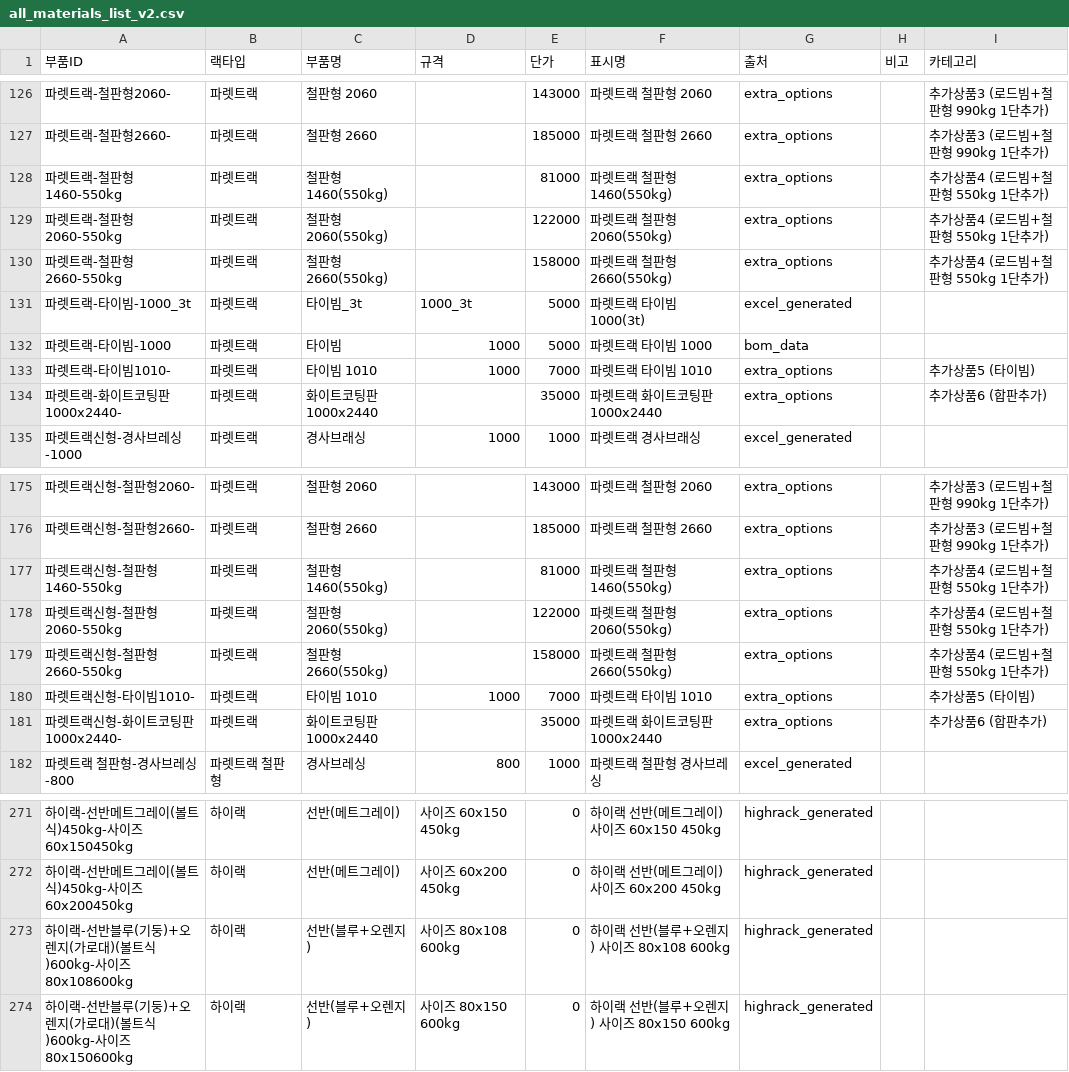
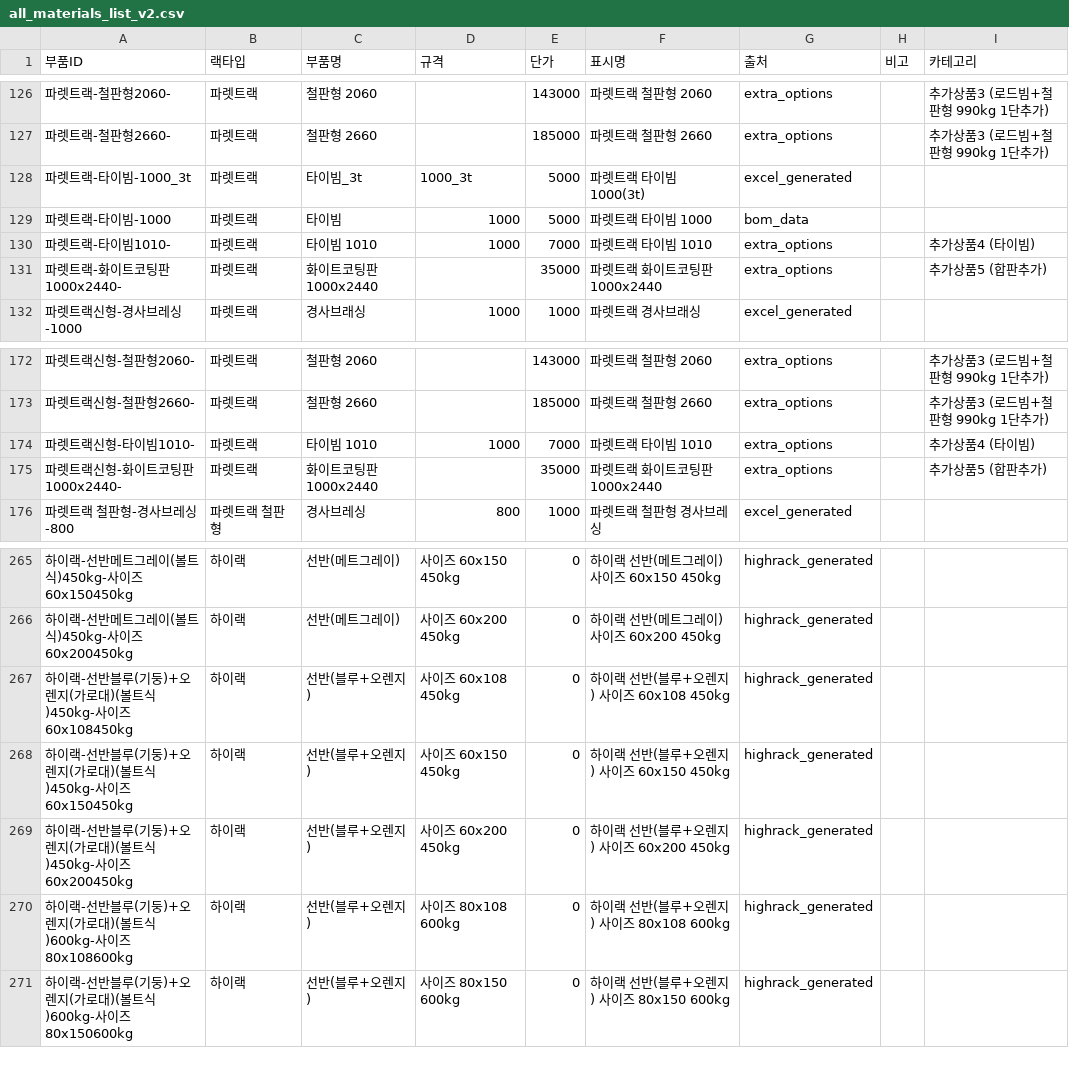
Before and after one commit to HHSsub/sammirack-estimator, a CSV file: public/all_materials_list_v2.csv, drawn as a sheet; only a part is shown, gaps mark what is left out.

```diff
--- a/public/all_materials_list_v2.csv
+++ b/public/all_materials_list_v2.csv
@@ -127,9 +127,6 @@
 파렛트랙-철판형2660-,파렛트랙,철판형 2660,,185000,파렛트랙 철판형 2660,extra_options,,추가상품3 (로드빔+철판형 990kg 1단추가)
-파렛트랙-철판형1460-550kg,파렛트랙,철판형 1460(550kg),,81000,파렛트랙 철판형 1460(550kg),extra_options,,추가상품4 (로드빔+철판형 550kg 1단추가)
-파렛트랙-철판형2060-550kg,파렛트랙,철판형 2060(550kg),,122000,파렛트랙 철판형 2060(550kg),extra_options,,추가상품4 (로드빔+철판형 550kg 1단추가)
-파렛트랙-철판형2660-550kg,파렛트랙,철판형 2660(550kg),,158000,파렛트랙 철판형 2660(550kg),extra_options,,추가상품4 (로드빔+철판형 550kg 1단추가)
 파렛트랙-타이빔-1000_3t,파렛트랙,타이빔_3t,1000_3t,5000,파렛트랙 타이빔 1000(3t),excel_generated,,
 파렛트랙-타이빔-1000,파렛트랙,타이빔,1000,5000,파렛트랙 타이빔 1000,bom_data,,
-파렛트랙-타이빔1010-,파렛트랙,타이빔 1010,1000,7000,파렛트랙 타이빔 1010,extra_options,,추가상품5 (타이빔)
-파렛트랙-화이트코팅판1000x2440-,파렛트랙,화이트코팅판 1000x2440,,35000,파렛트랙 화이트코팅판 1000x2440,extra_options,,추가상품6 (합판추가)
+파렛트랙-타이빔1010-,파렛트랙,타이빔 1010,1000,7000,파렛트랙 타이빔 1010,extra_options,,추가상품4 (타이빔)
+파렛트랙-화이트코팅판1000x2440-,파렛트랙,화이트코팅판 1000x2440,,35000,파렛트랙 화이트코팅판 1000x2440,extra_options,,추가상품5 (합판추가)
 파렛트랙신형-경사브레싱-1000,파렛트랙,경사브래싱,1000,1000,파렛트랙 경사브래싱,excel_generated,,
@@ -176,7 +173,4 @@
 파렛트랙신형-철판형2660-,파렛트랙,철판형 2660,,185000,파렛트랙 철판형 2660,extra_options,,추가상품3 (로드빔+철판형 990kg 1단추가)
-파렛트랙신형-철판형1460-550kg,파렛트랙,철판형 1460(550kg),,81000,파렛트랙 철판형 1460(550kg),extra_options,,추가상품4 (로드빔+철판형 550kg 1단추가)
-파렛트랙신형-철판형2060-550kg,파렛트랙,철판형 2060(550kg),,122000,파렛트랙 철판형 2060(550kg),extra_options,,추가상품4 (로드빔+철판형 550kg 1단추가)
-파렛트랙신형-철판형2660-550kg,파렛트랙,철판형 2660(550kg),,158000,파렛트랙 철판형 2660(550kg),extra_options,,추가상품4 (로드빔+철판형 550kg 1단추가)
-파렛트랙신형-타이빔1010-,파렛트랙,타이빔 1010,1000,7000,파렛트랙 타이빔 1010,extra_options,,추가상품5 (타이빔)
-파렛트랙신형-화이트코팅판1000x2440-,파렛트랙,화이트코팅판 1000x2440,,35000,파렛트랙 화이트코팅판 1000x2440,extra_options,,추가상품6 (합판추가)
+파렛트랙신형-타이빔1010-,파렛트랙,타이빔 1010,1000,7000,파렛트랙 타이빔 1010,extra_options,,추가상품4 (타이빔)
+파렛트랙신형-화이트코팅판1000x2440-,파렛트랙,화이트코팅판 1000x2440,,35000,파렛트랙 화이트코팅판 1000x2440,extra_options,,추가상품5 (합판추가)
 파렛트랙 철판형-경사브레싱-800,파렛트랙 철판형,경사브레싱,800,1000,파렛트랙 철판형 경사브레싱,excel_generated,,
@@ -272,2 +266,5 @@
 하이랙-선반메트그레이(볼트식)450kg-사이즈60x200450kg,하이랙,선반(메트그레이),사이즈 60x200 450kg,0,하이랙 선반(메트그레이) 사이즈 60x200 450kg,highrack_generated,,
+하이랙-선반블루(기둥)+오렌지(가로대)(볼트식)450kg-사이즈60x108450kg,하이랙,선반(블루+오렌지),사이즈 60x108 450kg,0,하이랙 선반(블루+오렌지) 사이즈 60x108 450kg,highrack_generated,,
+하이랙-선반블루(기둥)+오렌지(가로대)(볼트식)450kg-사이즈60x150450kg,하이랙,선반(블루+오렌지),사이즈 60x150 450kg,0,하이랙 선반(블루+오렌지) 사이즈 60x150 450kg,highrack_generated,,
+하이랙-선반블루(기둥)+오렌지(가로대)(볼트식)450kg-사이즈60x200450kg,하이랙,선반(블루+오렌지),사이즈 60x200 450kg,0,하이랙 선반(블루+오렌지) 사이즈 60x200 450kg,highrack_generated,,
 하이랙-선반블루(기둥)+오렌지(가로대)(볼트식)600kg-사이즈80x108600kg,하이랙,선반(블루+오렌지),사이즈 80x108 600kg,0,하이랙 선반(블루+오렌지) 사이즈 80x108 600kg,highrack_generated,,
```
Also changed, not shown: 5 other files.
